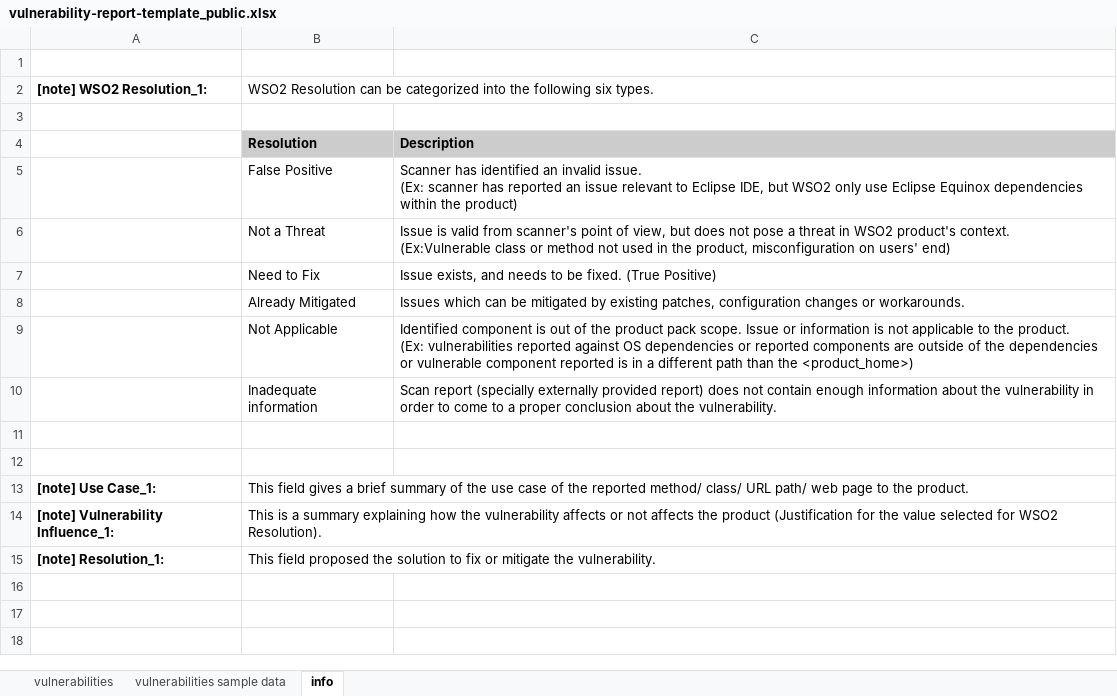
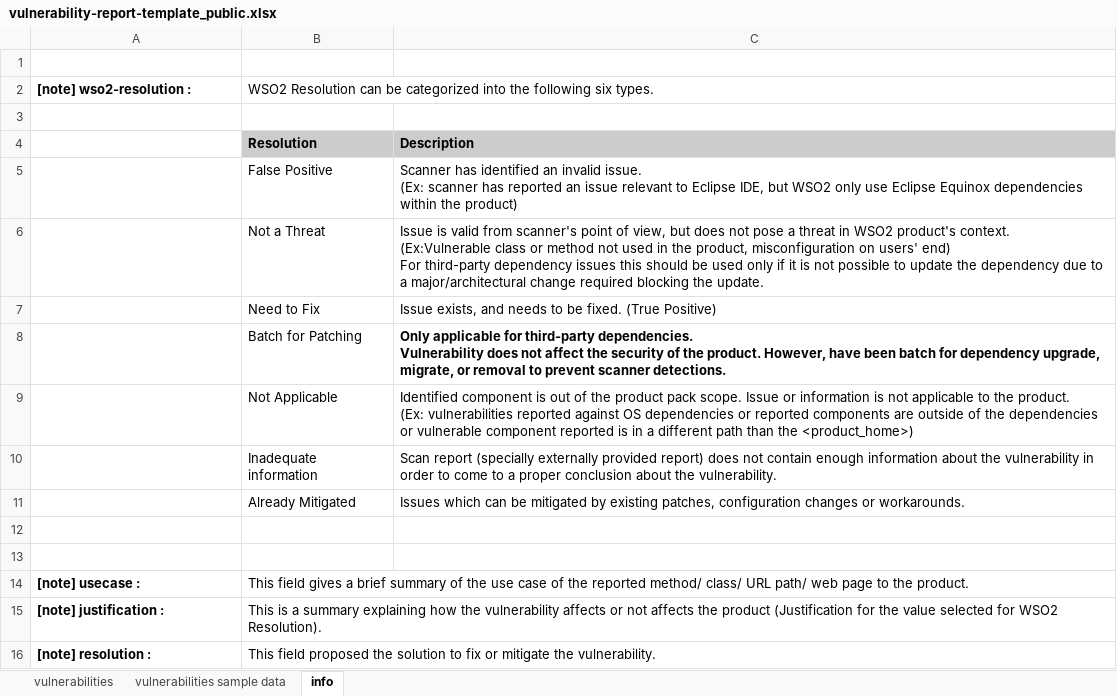
Before and after one commit to wso2/docs-security, an Excel workbook: en/docs/assets/docs/vulnerability-report-template_public.xlsx, sheet info, drawn as a sheet; values as stored, in another font and other column widths than the file's, no borders; charts and pictures not drawn; addresses are those after the commit; ↵ is a line break in a cell; the diff names each change by its address in the sheet, - before the commit and + after, or states it on an @@ line.

```diff
--- a/en/docs/assets/docs/vulnerability-report-template_public.xlsx (sheet info)
+++ b/en/docs/assets/docs/vulnerability-report-template_public.xlsx (sheet info)
-A2: [note] WSO2 Resolution_1:
+A2: [note] wso2-resolution :
-C6: …users' end)
+C6: …users' end) ↵ For third-party dependency issues this should be used only if it is not possible to update the dependency due to a major/architectural change required blocking the update.
+row 8:  | Batch for Patching | Only applicable for third-party dependencies. ↵ Vulnerability does not affect the security of the product. However, have been batch for dependency upgrade, migrate, or removal to prevent scanner detections.
@@ row 8 moved to row 11: Already Mitigated @@
-A14: [note] Use Case_1:
+A14: [note] usecase :
-A15: [note] Vulnerability Influence_1:
+A15: [note] justification :
-A16: [note] Resolution_1:
+A16: [note] resolution :
```
Also changed, not shown: hidden cells, 1 other file.
